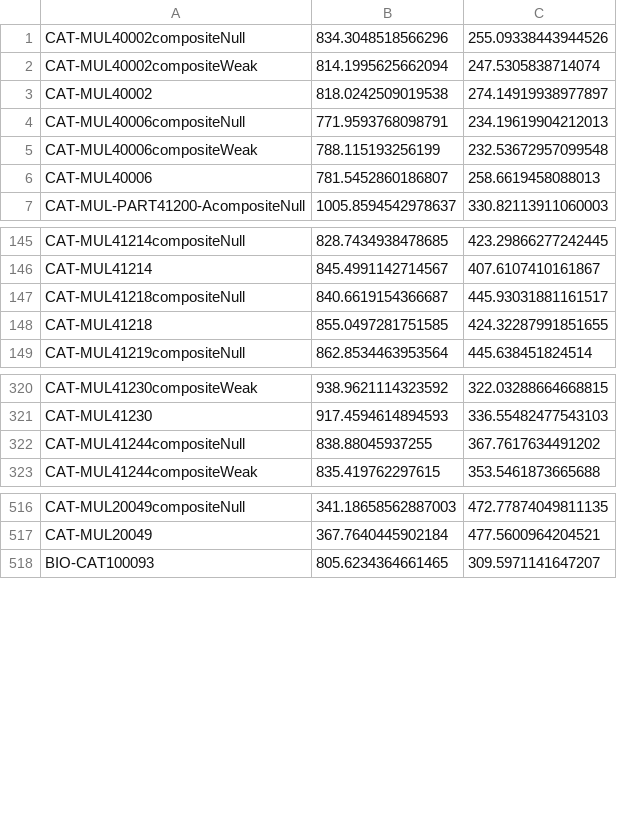
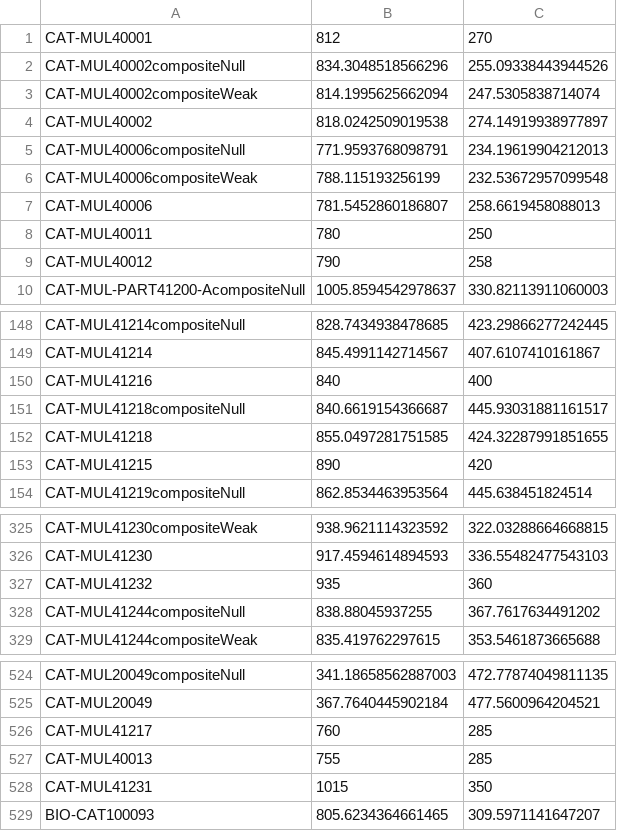
Before and after one commit to MRCIEU/PHESANT, a CSV file: PHESANT-viz/node-positions.csv, drawn as a sheet; only a part is shown, gaps mark what is left out; the diff covers the shown part only; the diff names each change by its address in the sheet, - before the commit and + after, or states it on an @@ line.

Commit message:
PHESANT-viz node positions, added nodes; fix for forest plot for inf betas, changed 40001 and 40002 in outcome info file

```diff
--- a/PHESANT-viz/node-positions.csv
+++ b/PHESANT-viz/node-positions.csv
+row 1: CAT-MUL40001 | 812 | 270
+row 8: CAT-MUL40011 | 780 | 250
+row 9: CAT-MUL40012 | 790 | 258
+row 150: CAT-MUL41216 | 840 | 400
+row 153: CAT-MUL41215 | 890 | 420
+row 327: CAT-MUL41232 | 935 | 360
+row 526: CAT-MUL41217 | 760 | 285
+row 527: CAT-MUL40013 | 755 | 285
+row 528: CAT-MUL41231 | 1015 | 350
```
Also changed, not shown: 2 added rows elsewhere in this file, variable-info/outcome-info.tsv, 1 other file.
